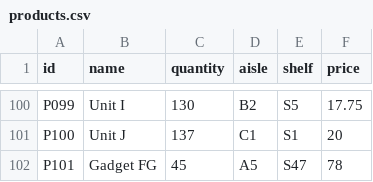
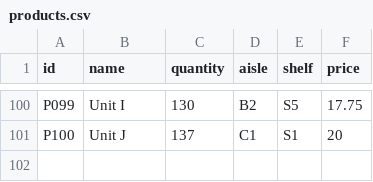
Before and after one commit to linabelaa-eng/warehouse-inventory-cpp, a CSV file: cmake-build-debug/Testing/products.csv, drawn as a sheet; only a part is shown, gaps mark what is left out; the diff names each change by its address in the sheet, - before the commit and + after, or states it on an @@ line.

```diff
--- a/cmake-build-debug/Testing/products.csv
+++ b/cmake-build-debug/Testing/products.csv
-row 102: P101 | Gadget FG | 45 | A5 | S47 | 78
```
Also changed, not shown: cmake-build-debug/Testing/employees.csv, cmake-build-debug/Testing/order_items.csv, 22 other files.
